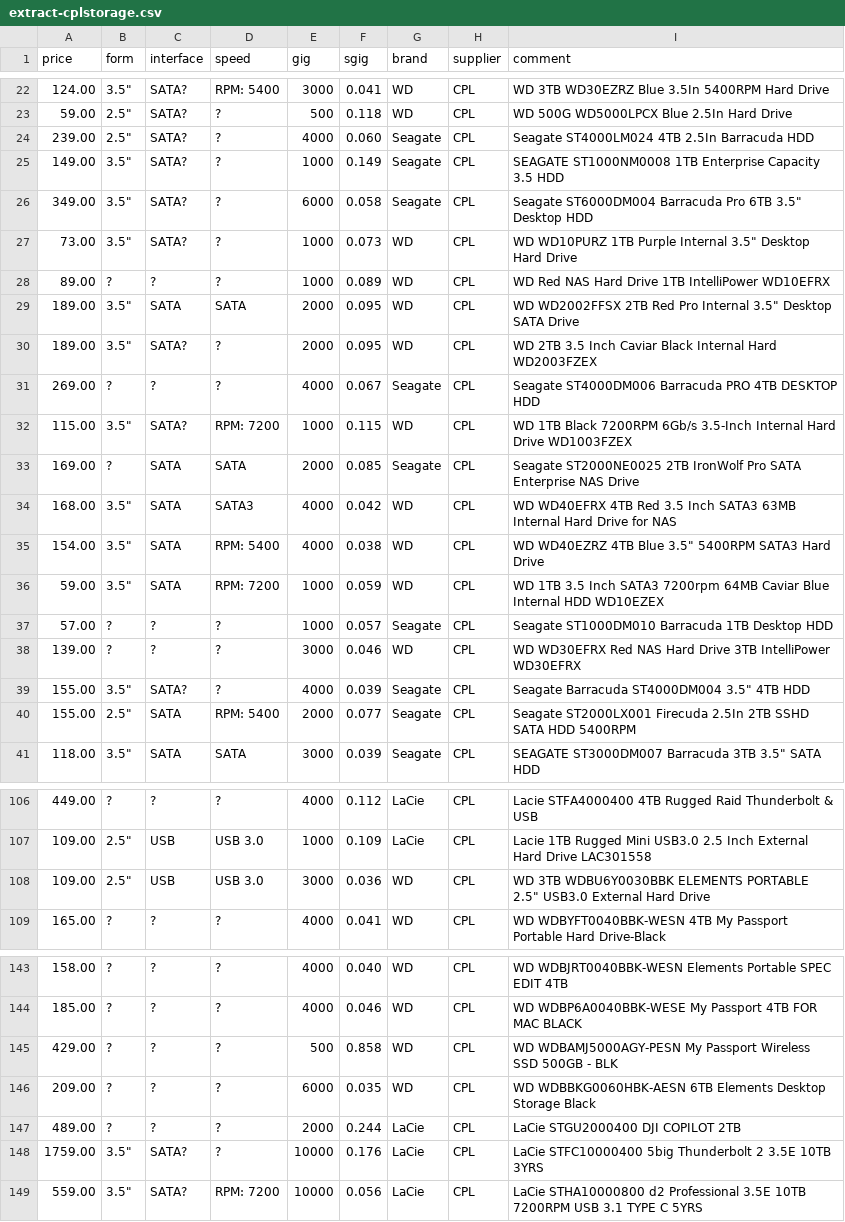
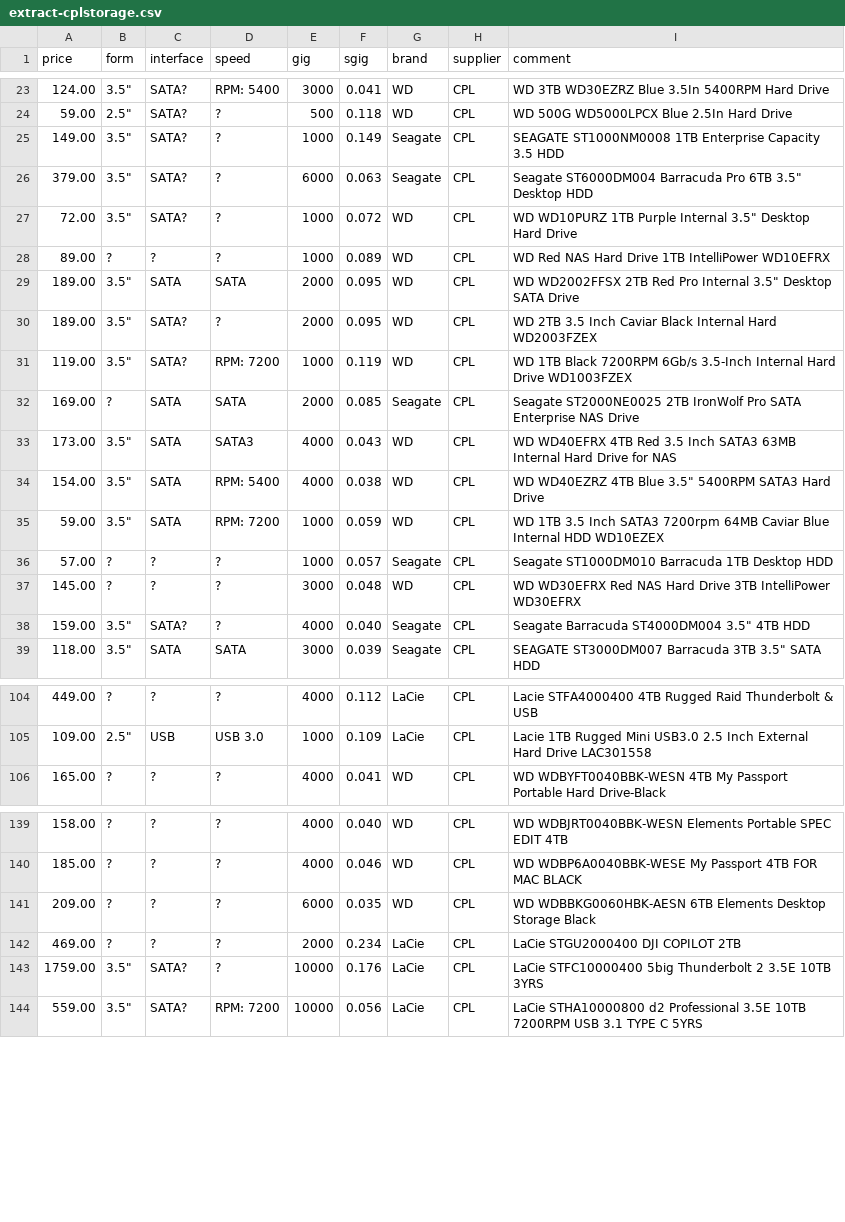
Before and after one commit to hamishcoleman/scrape-storage-prices, a CSV file: extract-cplstorage.csv, drawn as a sheet; only a part is shown, gaps mark what is left out; the diff covers the shown part only.

```diff
--- a/extract-cplstorage.csv
+++ b/extract-cplstorage.csv
@@ -23,6 +24,5 @@ price,form,interface,speed,gig,sgig,brand,supplier,comment
 59.00,"2.5""",SATA?,?,500,0.118,WD,CPL,"WD 500G WD5000LPCX Blue 2.5In Hard Drive"
-239.00,"2.5""",SATA?,?,4000,0.060,Seagate,CPL,"Seagate ST4000LM024 4TB 2.5In Barracuda HDD"
 149.00,"3.5""",SATA?,?,1000,0.149,Seagate,CPL,"SEAGATE ST1000NM0008 1TB Enterprise Capacity 3.5 HDD "
-349.00,"3.5""",SATA?,?,6000,0.058,Seagate,CPL,"Seagate ST6000DM004 Barracuda Pro 6TB 3.5"" Desktop HDD"
-73.00,"3.5""",SATA?,?,1000,0.073,WD,CPL,"WD WD10PURZ 1TB Purple Internal 3.5"" Desktop Hard Drive"
+379.00,"3.5""",SATA?,?,6000,0.063,Seagate,CPL,"Seagate ST6000DM004 Barracuda Pro 6TB 3.5"" Desktop HDD"
+72.00,"3.5""",SATA?,?,1000,0.072,WD,CPL,"WD WD10PURZ 1TB Purple Internal 3.5"" Desktop Hard Drive"
 89.00,?,?,?,1000,0.089,WD,CPL,"WD Red NAS Hard Drive 1TB IntelliPower WD10EFRX"
@@ -30,6 +30,5 @@ price,form,interface,speed,gig,sgig,brand,supplier,comment
 189.00,"3.5""",SATA?,?,2000,0.095,WD,CPL,"WD 2TB 3.5 Inch Caviar Black Internal Hard WD2003FZEX"
-269.00,?,?,?,4000,0.067,Seagate,CPL,"Seagate ST4000DM006 Barracuda PRO 4TB DESKTOP HDD"
-115.00,"3.5""",SATA?,"RPM:  7200",1000,0.115,WD,CPL,"WD 1TB Black 7200RPM 6Gb/s 3.5-Inch Internal Hard Drive WD1003FZEX"
+119.00,"3.5""",SATA?,"RPM:  7200",1000,0.119,WD,CPL,"WD 1TB Black 7200RPM 6Gb/s 3.5-Inch Internal Hard Drive WD1003FZEX"
 169.00,?,SATA,SATA,2000,0.085,Seagate,CPL,"Seagate ST2000NE0025 2TB IronWolf Pro SATA  Enterprise NAS Drive"
-168.00,"3.5""",SATA,SATA3,4000,0.042,WD,CPL,"WD WD40EFRX 4TB Red 3.5 Inch SATA3 63MB Internal Hard Drive for NAS"
+173.00,"3.5""",SATA,SATA3,4000,0.043,WD,CPL,"WD WD40EFRX 4TB Red 3.5 Inch SATA3 63MB Internal Hard Drive for NAS"
 154.00,"3.5""",SATA,"RPM:  5400",4000,0.038,WD,CPL,"WD WD40EZRZ 4TB Blue 3.5"" 5400RPM SATA3 Hard Drive"
@@ -37,5 +36,4 @@ price,form,interface,speed,gig,sgig,brand,supplier,comment
 57.00,?,?,?,1000,0.057,Seagate,CPL,"Seagate ST1000DM010 Barracuda 1TB Desktop HDD"
-139.00,?,?,?,3000,0.046,WD,CPL,"WD WD30EFRX Red NAS Hard Drive 3TB IntelliPower WD30EFRX"
-155.00,"3.5""",SATA?,?,4000,0.039,Seagate,CPL,"Seagate Barracuda ST4000DM004 3.5"" 4TB HDD"
-155.00,"2.5""",SATA,"RPM:  5400",2000,0.077,Seagate,CPL,"Seagate ST2000LX001 Firecuda 2.5In 2TB SSHD SATA HDD 5400RPM"
+145.00,?,?,?,3000,0.048,WD,CPL,"WD WD30EFRX Red NAS Hard Drive 3TB IntelliPower WD30EFRX"
+159.00,"3.5""",SATA?,?,4000,0.040,Seagate,CPL,"Seagate Barracuda ST4000DM004 3.5"" 4TB HDD"
 118.00,"3.5""",SATA,SATA,3000,0.039,Seagate,CPL,"SEAGATE ST3000DM007 Barracuda 3TB 3.5"" SATA HDD"
@@ -107,3 +105,2 @@ price,form,interface,speed,gig,sgig,brand,supplier,comment
 109.00,"2.5""",USB,"USB 3.0",1000,0.109,LaCie,CPL,"Lacie 1TB Rugged Mini USB3.0 2.5 Inch External Hard Drive LAC301558"
-109.00,"2.5""",USB,"USB 3.0",3000,0.036,WD,CPL,"WD 3TB WDBU6Y0030BBK ELEMENTS PORTABLE 2.5"" USB3.0 External Hard Drive"
 165.00,?,?,?,4000,0.041,WD,CPL,"WD WDBYFT0040BBK-WESN 4TB My Passport Portable Hard Drive-Black"
@@ -144,5 +140,4 @@ price,form,interface,speed,gig,sgig,brand,supplier,comment
 185.00,?,?,?,4000,0.046,WD,CPL,"WD WDBP6A0040BBK-WESE My Passport 4TB FOR MAC BLACK"
-429.00,?,?,?,500,0.858,WD,CPL,"WD WDBAMJ5000AGY-PESN My Passport Wireless SSD 500GB - BLK"
 209.00,?,?,?,6000,0.035,WD,CPL,"WD WDBBKG0060HBK-AESN 6TB Elements Desktop Storage Black"
-489.00,?,?,?,2000,0.244,LaCie,CPL,"LaCie STGU2000400 DJI COPILOT 2TB"
+469.00,?,?,?,2000,0.234,LaCie,CPL,"LaCie STGU2000400 DJI COPILOT 2TB"
 1759.00,"3.5""",SATA?,?,10000,0.176,LaCie,CPL,"LaCie STFC10000400 5big Thunderbolt 2 3.5E 10TB 3YRS"
```
Also changed, not shown: 1 removed row, 5 moved rows and 65 edited cells elsewhere in this file, extract-msyhdd.csv, 28 other files.
